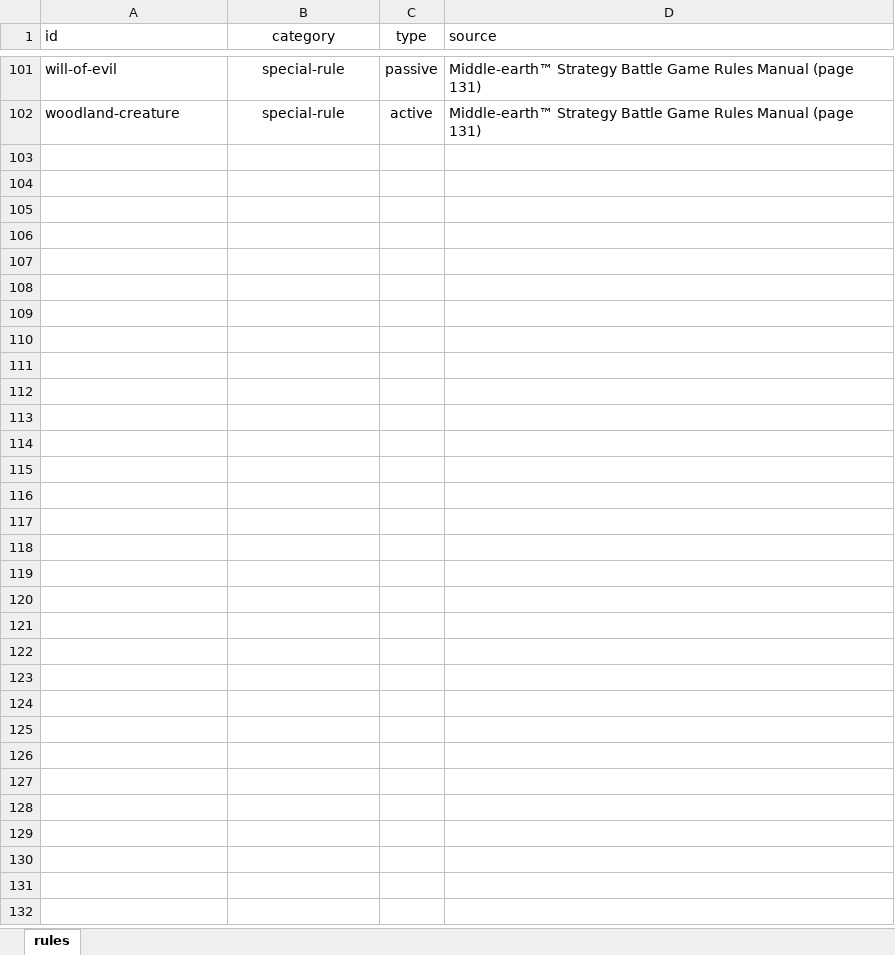
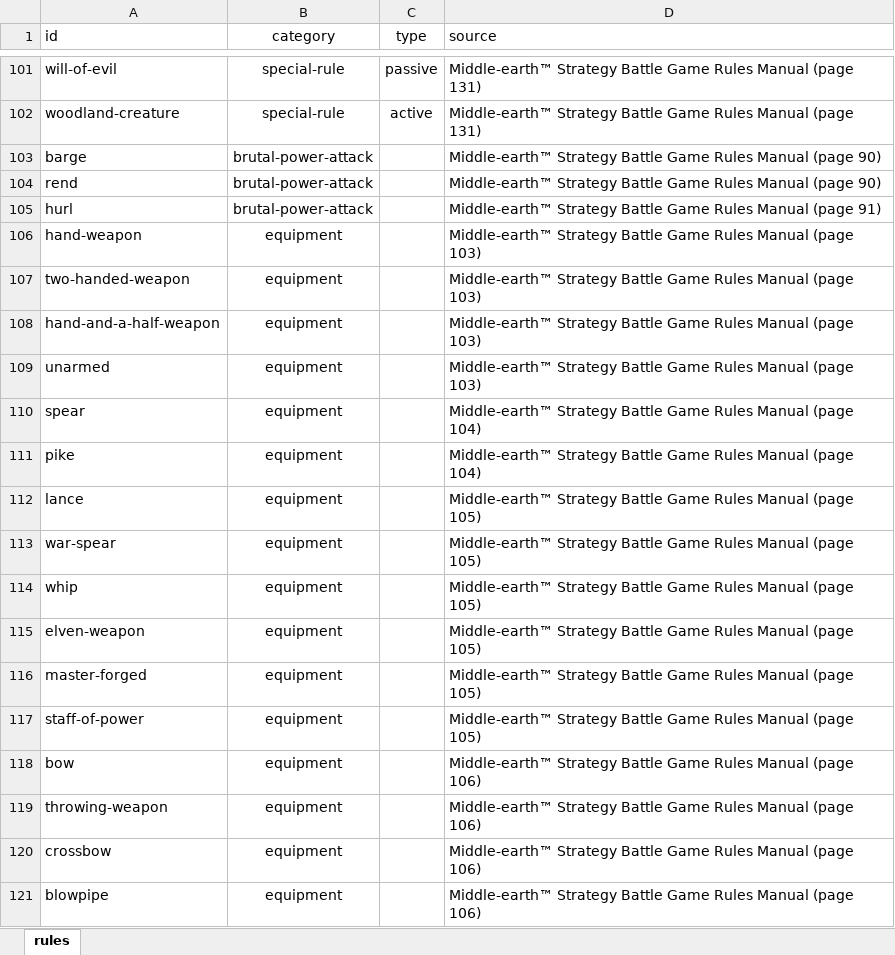
Before and after one commit to mhollink/mesbg-list-builder, an Excel workbook: data/raw/rules/rules.xlsx, sheet rules, drawn as a sheet; only a part is shown, gaps mark what is left out; values as stored, in another font and other column widths than the file's, no borders; the diff covers the shown part only; the diff names each change by its address in the sheet, - before the commit and + after, or states it on an @@ line.

```diff
--- a/data/raw/rules/rules.xlsx (sheet rules)
+++ b/data/raw/rules/rules.xlsx (sheet rules)
+row 103: barge | brutal-power-attack |  | Middle-earth™ Strategy Battle Game Rules Manual (page 90)
+row 104: rend | brutal-power-attack |  | Middle-earth™ Strategy Battle Game Rules Manual (page 90)
+row 105: hurl | brutal-power-attack |  | Middle-earth™ Strategy Battle Game Rules Manual (page 91)
+row 106: hand-weapon | equipment |  | Middle-earth™ Strategy Battle Game Rules Manual (page 103)
+row 107: two-handed-weapon | equipment |  | Middle-earth™ Strategy Battle Game Rules Manual (page 103)
+row 108: hand-and-a-half-weapon | equipment |  | Middle-earth™ Strategy Battle Game Rules Manual (page 103)
+row 109: unarmed | equipment |  | Middle-earth™ Strategy Battle Game Rules Manual (page 103)
+row 110: spear | equipment |  | Middle-earth™ Strategy Battle Game Rules Manual (page 104)
+row 111: pike | equipment |  | Middle-earth™ Strategy Battle Game Rules Manual (page 104)
+row 112: lance | equipment |  | Middle-earth™ Strategy Battle Game Rules Manual (page 105)
+row 113: war-spear | equipment |  | Middle-earth™ Strategy Battle Game Rules Manual (page 105)
+row 114: whip | equipment |  | Middle-earth™ Strategy Battle Game Rules Manual (page 105)
+row 115: elven-weapon | equipment |  | Middle-earth™ Strategy Battle Game Rules Manual (page 105)
+row 116: master-forged | equipment |  | Middle-earth™ Strategy Battle Game Rules Manual (page 105)
+row 117: staff-of-power | equipment |  | Middle-earth™ Strategy Battle Game Rules Manual (page 105)
+row 118: bow | equipment |  | Middle-earth™ Strategy Battle Game Rules Manual (page 106)
+row 119: throwing-weapon | equipment |  | Middle-earth™ Strategy Battle Game Rules Manual (page 106)
+row 120: crossbow | equipment |  | Middle-earth™ Strategy Battle Game Rules Manual (page 106)
+row 121: blowpipe | equipment |  | Middle-earth™ Strategy Battle Game Rules Manual (page 106)
```
Also changed, not shown: 12 added rows elsewhere in this sheet, data/raw/rules/translations.xlsx, 16 other files.
